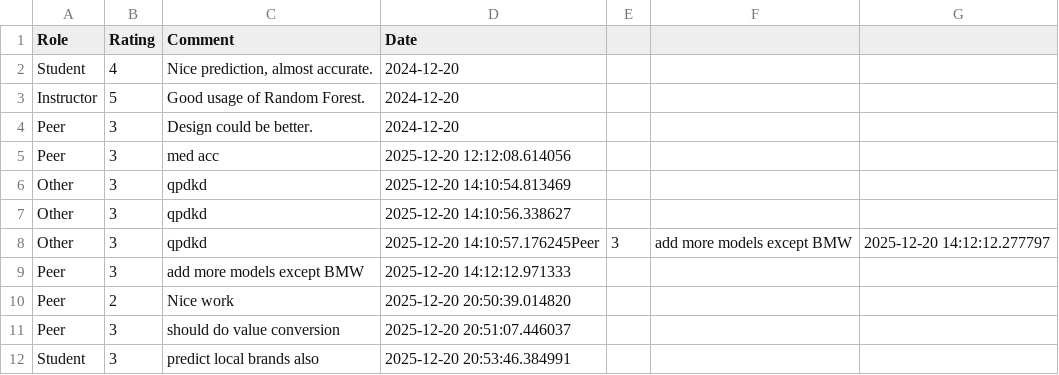
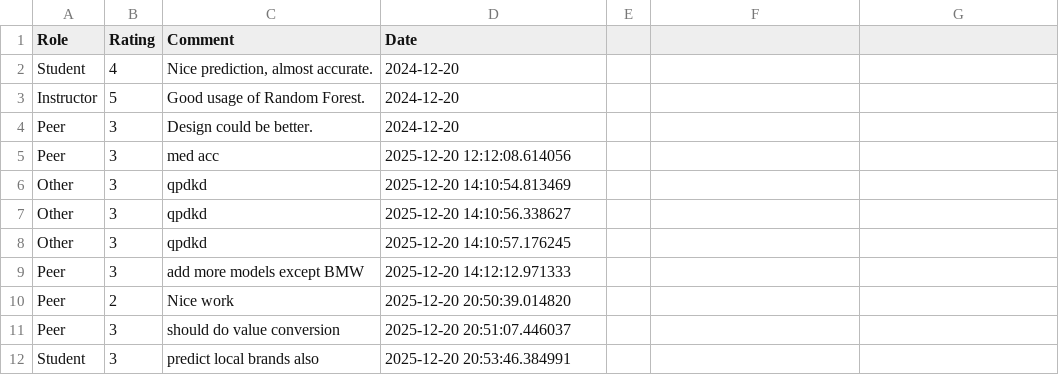
Before and after one commit to devShazain/BMW-Analysis, a CSV file: suggestions_dataset.csv, drawn as a sheet.

```diff
--- a/suggestions_dataset.csv
+++ b/suggestions_dataset.csv
@@ -7,3 +7,3 @@ Other,3,qpdkd,2025-12-20 14:10:54.813469
 Other,3,qpdkd,2025-12-20 14:10:56.338627
-Other,3,qpdkd,2025-12-20 14:10:57.176245Peer,3,add more models except BMW,2025-12-20 14:12:12.277797
+Other,3,qpdkd,2025-12-20 14:10:57.176245
 Peer,3,add more models except BMW,2025-12-20 14:12:12.971333
```
Also changed, not shown: 3 other files.
